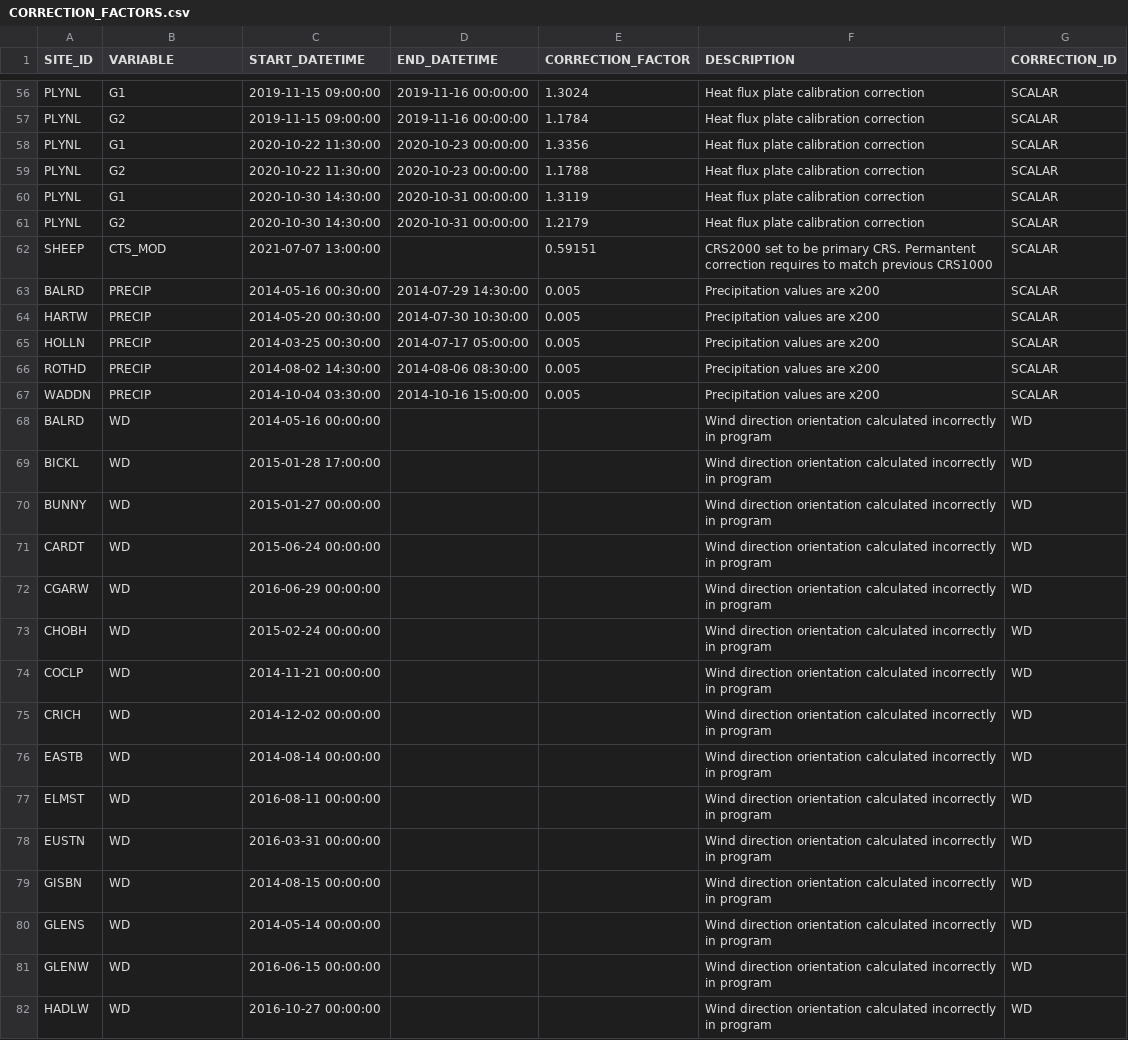
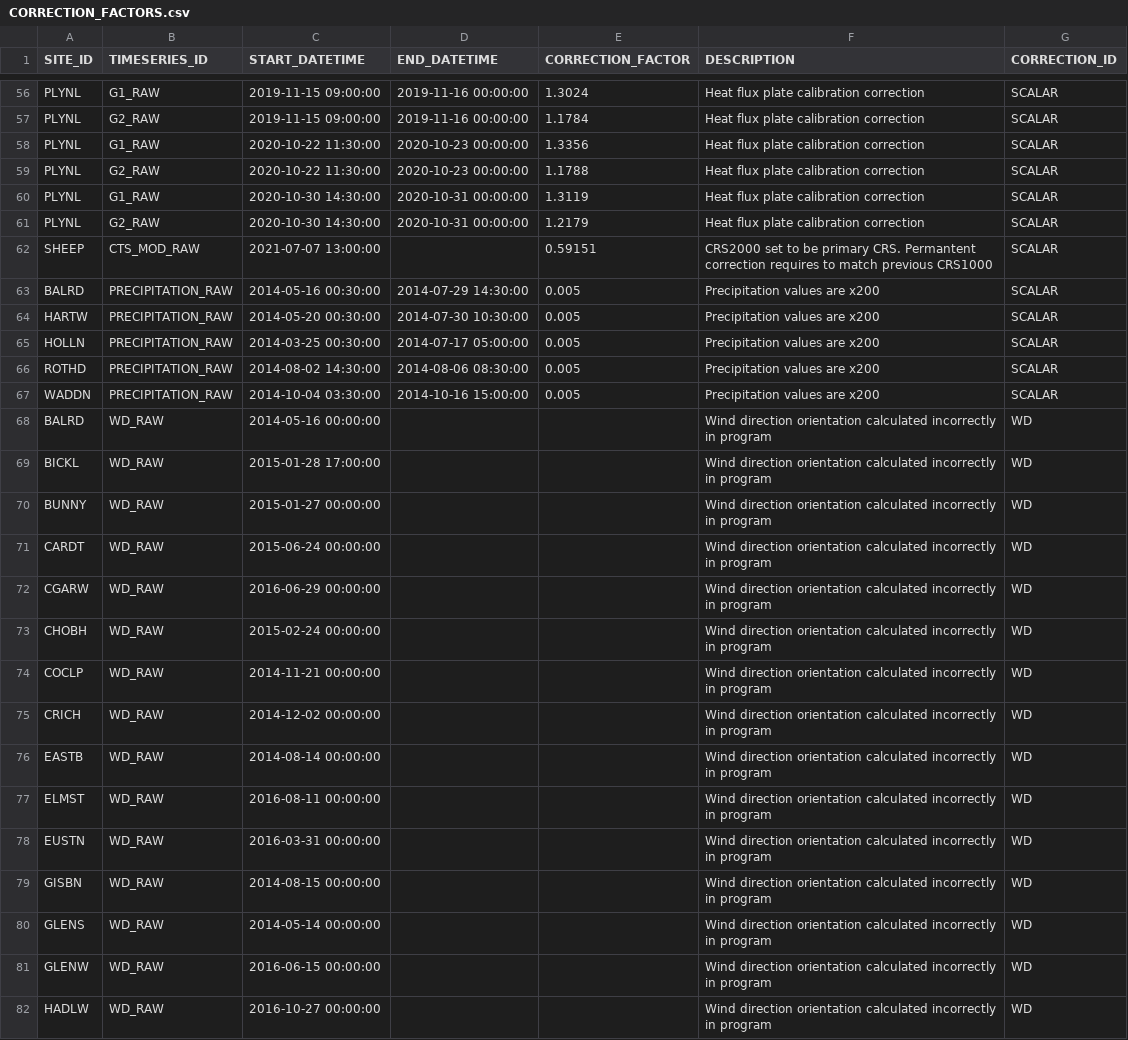
Before and after one commit to NERC-CEH/fdri-ontology, a CSV file: sample_data/src/CORRECTION_FACTORS.csv, drawn as a sheet; only a part is shown, gaps mark what is left out; the diff covers the shown part only; the diff names each change by its address in the sheet, - before the commit and + after, or states it on an @@ line.

```diff
--- a/sample_data/src/CORRECTION_FACTORS.csv
+++ b/sample_data/src/CORRECTION_FACTORS.csv
-B1: VARIABLE
+B1: TIMESERIES_ID
-B56 (TIMESERIES_ID): G1
+B56 (TIMESERIES_ID): G1_RAW
-B57 (TIMESERIES_ID): G2
+B57 (TIMESERIES_ID): G2_RAW
-B58 (TIMESERIES_ID): G1
+B58 (TIMESERIES_ID): G1_RAW
-B59 (TIMESERIES_ID): G2
+B59 (TIMESERIES_ID): G2_RAW
-B60 (TIMESERIES_ID): G1
+B60 (TIMESERIES_ID): G1_RAW
-B61 (TIMESERIES_ID): G2
+B61 (TIMESERIES_ID): G2_RAW
-B62 (TIMESERIES_ID): CTS_MOD
+B62 (TIMESERIES_ID): CTS_MOD_RAW
-B63:B67 (TIMESERIES_ID): PRECIP
+B63:B67 (TIMESERIES_ID): PRECIPITATION_RAW
-B68:B82 (TIMESERIES_ID): WD
+B68:B82 (TIMESERIES_ID): WD_RAW
```
Also changed, not shown: 128 edited cells elsewhere in this file, 4 other files.
